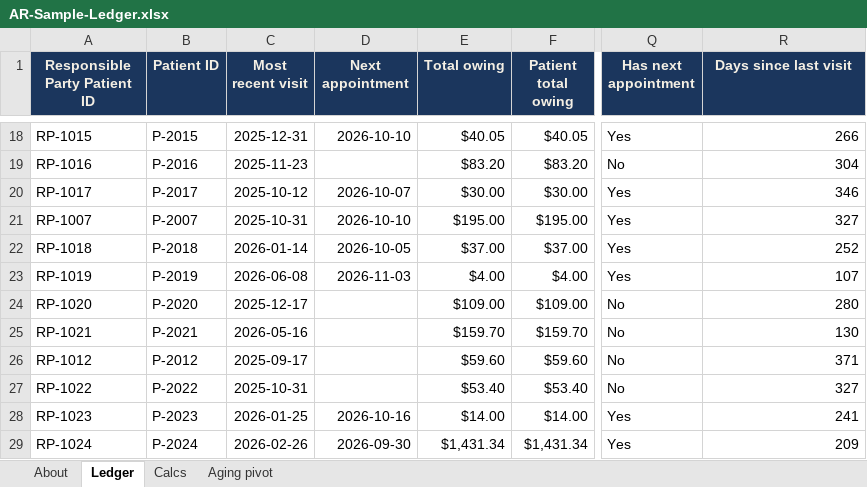
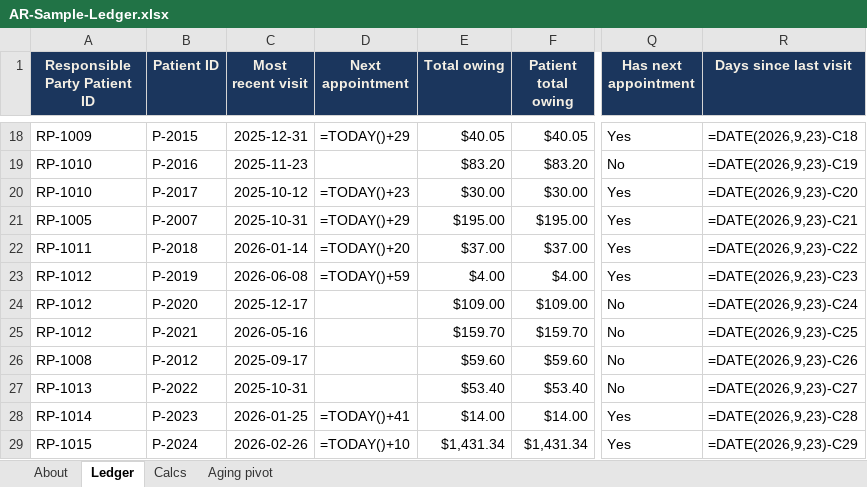
Before and after one commit to haleymykellemaes-beep/haleymykellemaes-beep.github.io, an Excel workbook: AR-Sample-Ledger.xlsx, sheet Ledger, drawn as a sheet; only a part is shown, gaps mark what is left out; values as stored, in another font and other column widths than the file's, no borders; formulas without a stored value are shown as written; conditional formats and table styles not drawn; the diff covers the shown part only; the diff names each change by its address in the sheet, - before the commit and + after, or states it on an @@ line.

```diff
--- a/AR-Sample-Ledger.xlsx (sheet Ledger)
+++ b/AR-Sample-Ledger.xlsx (sheet Ledger)
-A18 (Responsible Party Patient ID): RP-1015
+A18 (Responsible Party Patient ID): RP-1009
-D18 (Next appointment): 2026-10-10
+D18 (Next appointment): =TODAY()+29
-R18 (Days since last visit): 266
+R18 (Days since last visit): =DATE(2026,9,23)-C18
-A19 (Responsible Party Patient ID): RP-1016
+A19 (Responsible Party Patient ID): RP-1010
-R19 (Days since last visit): 304
+R19 (Days since last visit): =DATE(2026,9,23)-C19
-A20 (Responsible Party Patient ID): RP-1017
+A20 (Responsible Party Patient ID): RP-1010
-D20 (Next appointment): 2026-10-07
+D20 (Next appointment): =TODAY()+23
-R20 (Days since last visit): 346
+R20 (Days since last visit): =DATE(2026,9,23)-C20
-A21 (Responsible Party Patient ID): RP-1007
+A21 (Responsible Party Patient ID): RP-1005
-D21 (Next appointment): 2026-10-10
+D21 (Next appointment): =TODAY()+29
-R21 (Days since last visit): 327
+R21 (Days since last visit): =DATE(2026,9,23)-C21
-A22 (Responsible Party Patient ID): RP-1018
+A22 (Responsible Party Patient ID): RP-1011
-D22 (Next appointment): 2026-10-05
+D22 (Next appointment): =TODAY()+20
-R22 (Days since last visit): 252
+R22 (Days since last visit): =DATE(2026,9,23)-C22
-A23 (Responsible Party Patient ID): RP-1019
+A23 (Responsible Party Patient ID): RP-1012
-D23 (Next appointment): 2026-11-03
+D23 (Next appointment): =TODAY()+59
-R23 (Days since last visit): 107
+R23 (Days since last visit): =DATE(2026,9,23)-C23
-A24 (Responsible Party Patient ID): RP-1020
+A24 (Responsible Party Patient ID): RP-1012
-R24 (Days since last visit): 280
+R24 (Days since last visit): =DATE(2026,9,23)-C24
-A25 (Responsible Party Patient ID): RP-1021
+A25 (Responsible Party Patient ID): RP-1012
-R25 (Days since last visit): 130
+R25 (Days since last visit): =DATE(2026,9,23)-C25
-A26 (Responsible Party Patient ID): RP-1012
+A26 (Responsible Party Patient ID): RP-1008
-R26 (Days since last visit): 371
+R26 (Days since last visit): =DATE(2026,9,23)-C26
-A27 (Responsible Party Patient ID): RP-1022
+A27 (Responsible Party Patient ID): RP-1013
-R27 (Days since last visit): 327
+R27 (Days since last visit): =DATE(2026,9,23)-C27
-A28 (Responsible Party Patient ID): RP-1023
+A28 (Responsible Party Patient ID): RP-1014
-D28 (Next appointment): 2026-10-16
+D28 (Next appointment): =TODAY()+41
-R28 (Days since last visit): 241
+R28 (Days since last visit): =DATE(2026,9,23)-C28
-A29 (Responsible Party Patient ID): RP-1024
+A29 (Responsible Party Patient ID): RP-1015
-D29 (Next appointment): 2026-09-30
+D29 (Next appointment): =TODAY()+10
-R29 (Days since last visit): 209
+R29 (Days since last visit): =DATE(2026,9,23)-C29
```
Also changed, not shown: 224 edited cells elsewhere in this sheet, sheet Aging pivot, sheet Calcs, sheet About, charts or pictures, 16 other files.
